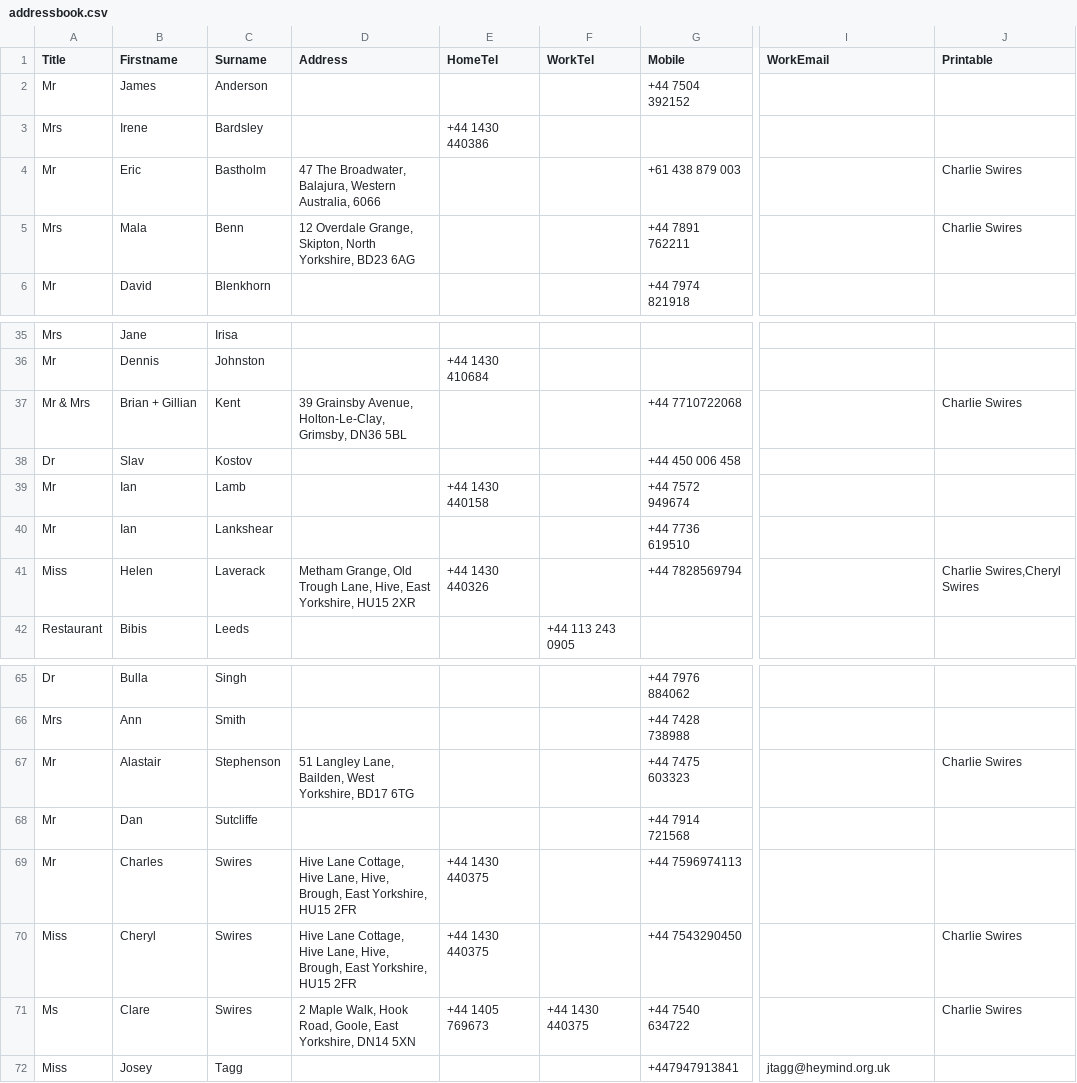
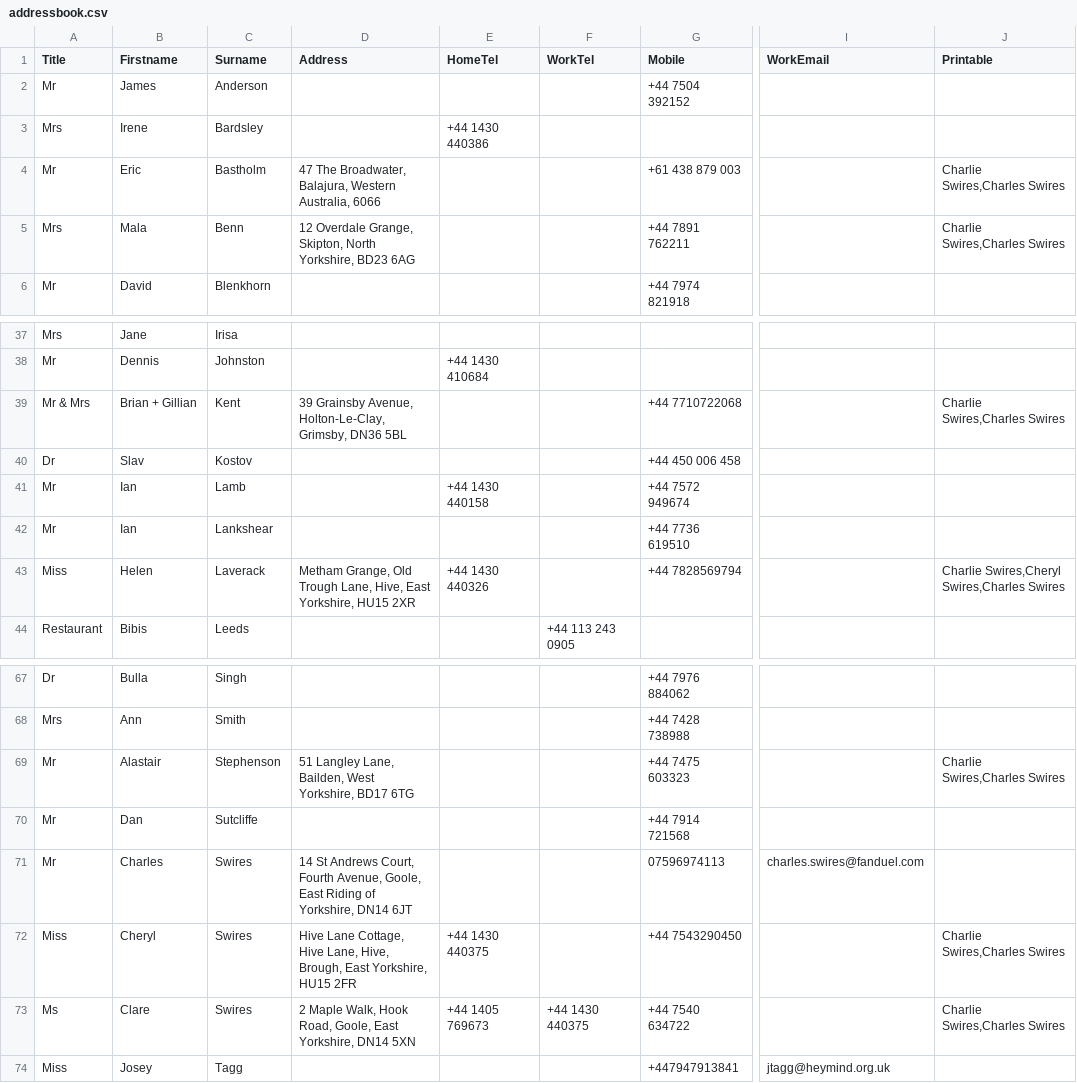
Before and after one commit to CharlieSwires/jso-bo-app, a CSV file: addressbook.csv, drawn as a sheet; only a part is shown, gaps mark what is left out; addresses are those after the commit; the diff covers the shown part only; the diff names each change by its address in the sheet, - before the commit and + after, or states it on an @@ line.

```diff
--- a/addressbook.csv
+++ b/addressbook.csv
-J4:J5 (Printable): Charlie Swires
+J4:J5 (Printable): Charlie Swires,Charles Swires
-J39 (Printable): Charlie Swires
+J39 (Printable): Charlie Swires,Charles Swires
-J43 (Printable): Charlie Swires,Cheryl Swires
+J43 (Printable): Charlie Swires,Cheryl Swires,Charles Swires
-J69 (Printable): Charlie Swires
+J69 (Printable): Charlie Swires,Charles Swires
-D71 (Address): Hive Lane Cottage, Hive Lane, Hive, Brough, East Yorkshire, HU15 2FR
+D71 (Address): 14 St Andrews Court, Fourth Avenue, Goole, East Riding of Yorkshire, DN14 6JT
-E71 (HomeTel): +44 1430 440375
+E71 (HomeTel): (empty)
-G71 (Mobile): +44 7596974113
+G71 (Mobile): 07596974113
-I71 (WorkEmail): (empty)
+I71 (WorkEmail): charles.swires@fanduel.com
-J72:J73 (Printable): Charlie Swires
+J72:J73 (Printable): Charlie Swires,Charles Swires
```
Also changed, not shown: 3 added rows, 1 removed row and 9 edited cells elsewhere in this file, 2 other files.
